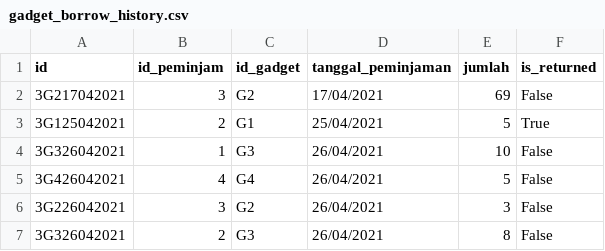
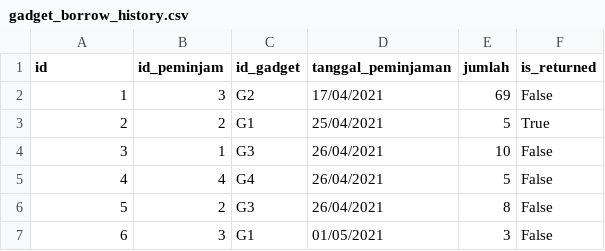
Before and after one commit to bostang/GadgetInventorySystem, a CSV file: CSV/gadget_borrow_history.csv, drawn as a sheet.

```diff
--- a/CSV/gadget_borrow_history.csv
+++ b/CSV/gadget_borrow_history.csv
@@ -1,7 +1,7 @@
 id;id_peminjam;id_gadget;tanggal_peminjaman;jumlah;is_returned
-3G217042021;3;G2;17/04/2021;69;False
-3G125042021;2;G1;25/04/2021;5;True
-3G326042021;1;G3;26/04/2021;10;False
-3G426042021;4;G4;26/04/2021;5;False
-3G226042021;3;G2;26/04/2021;3;False
-3G326042021;2;G3;26/04/2021;8;False
+1;3;G2;17/04/2021;69;False
+2;2;G1;25/04/2021;5;True
+3;1;G3;26/04/2021;10;False
+4;4;G4;26/04/2021;5;False
+5;2;G3;26/04/2021;8;False
+6;3;G1;01/05/2021;3;False
```
Also changed, not shown: 2 other files.
